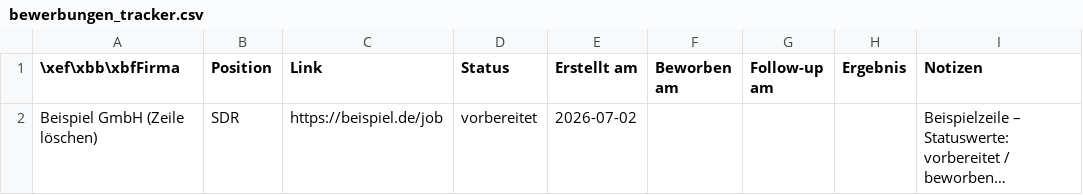
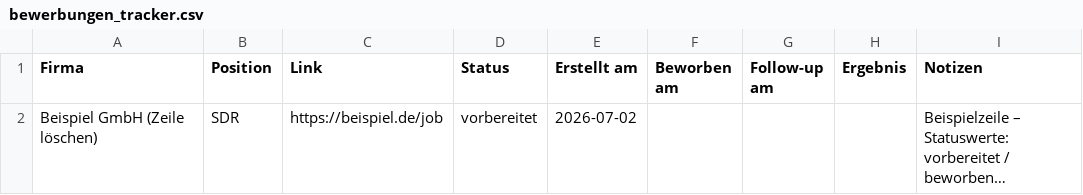
Before and after one commit to mapoenisch/JobScout-ApplicationCockpit, a CSV file: bewerbungen_tracker.csv, drawn as a sheet; long unchanged cells end in …; the diff names each change by its address in the sheet, - before the commit and + after, or states it on an @@ line.

Commit message:
Cowork-Prompt überarbeitet, Tracker-Encoding normalisiert
- cowork_prompts.md: Ablauf auf Bullet-Format umgestellt, Hinweise zum
  launchd-Autolauf (Mo+Do 7:30) und zum führenden Leerzeichen im
  Ordnernamen ergänzt, Anschreiben-Anrede auf Sie-Form vereinheitlicht
- bewerbungen_tracker.csv: BOM-Encoding normalisiert (kein Inhaltsdelta)
- .DS_Store: macOS-Metadaten aktualisiert

```diff
--- a/bewerbungen_tracker.csv
+++ b/bewerbungen_tracker.csv
-A1: \xef\xbb\xbfFirma
+A1: Firma
```
Also changed, not shown: 2 other files.
